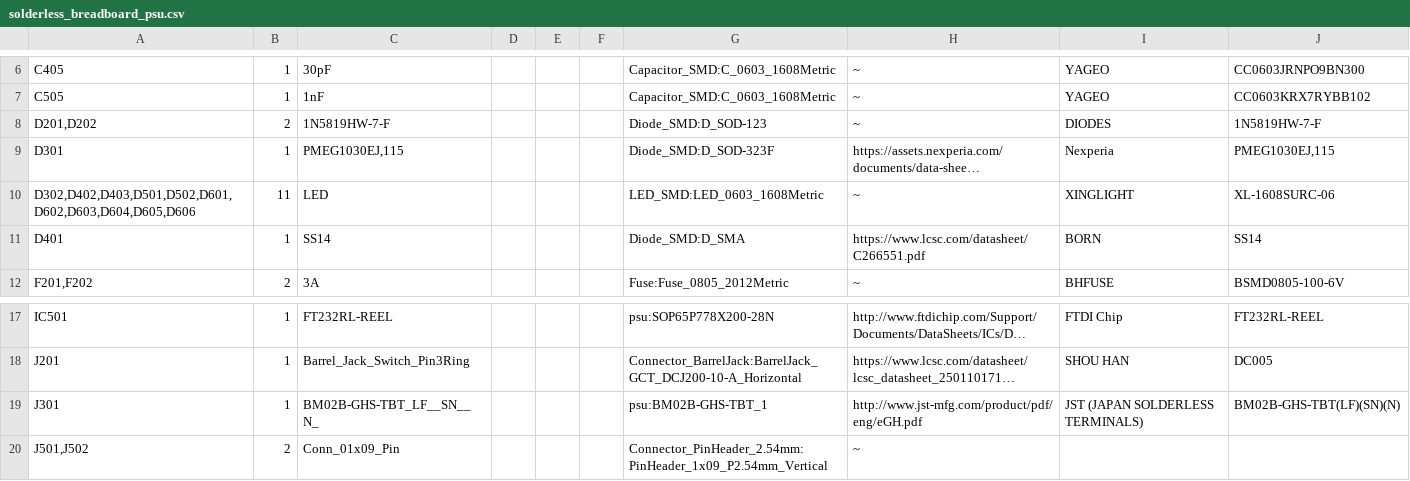
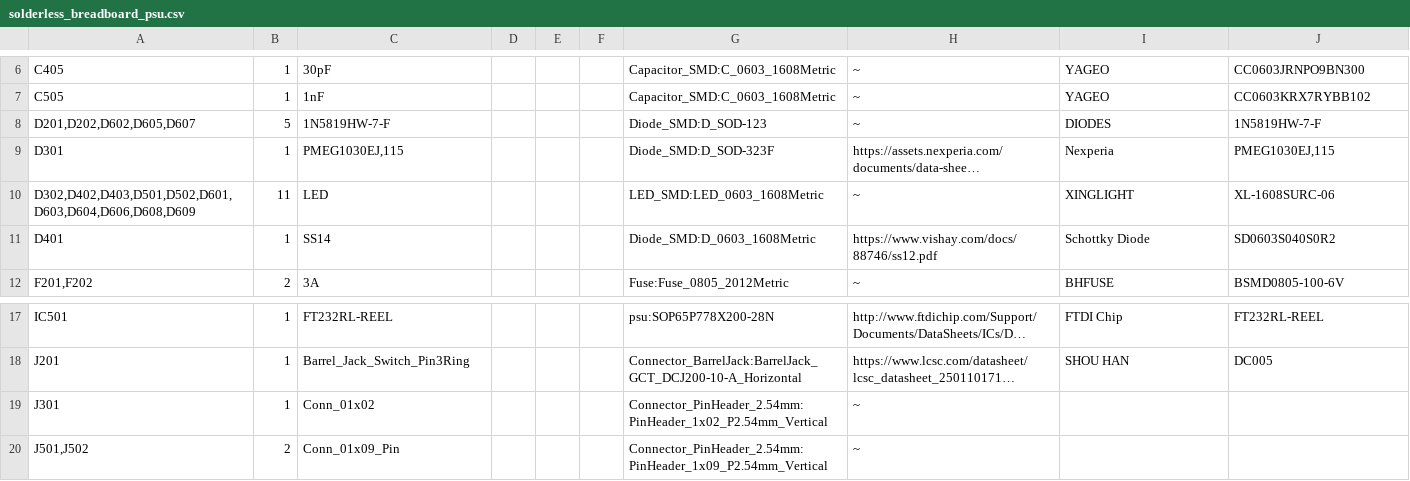
Before and after one commit to denisgav/solderless_breadboard_psu, a CSV file: KiCad/solderless_breadboard_psu.csv, drawn as a sheet; only a part is shown, gaps mark what is left out; long unchanged cells end in …; the diff names each change by its address in the sheet, - before the commit and + after, or states it on an @@ line.

```diff
--- a/KiCad/solderless_breadboard_psu.csv
+++ b/KiCad/solderless_breadboard_psu.csv
-A8: D201,D202
+A8: D201,D202,D602,D605,D607
-B8: 2
+B8: 5
-A10: D302,D402,D403,D501,D502,D601,D602,D603,D604,D605,D606
+A10: D302,D402,D403,D501,D502,D601,D603,D604,D606,D608,D609
-G11: Diode_SMD:D_SMA
+G11: Diode_SMD:D_0603_1608Metric
-H11: https://www.lcsc.com/datasheet/C266551.pdf
+H11: https://www.vishay.com/docs/88746/ss12.pdf
-I11: BORN
+I11: Schottky Diode
-J11: SS14
+J11: SD0603S040S0R2
-C19: BM02B-GHS-TBT_LF__SN__N_
+C19: Conn_01x02
-G19: psu:BM02B-GHS-TBT_1
+G19: Connector_PinHeader_2.54mm:PinHeader_1x02_P2.54mm_Vertical
-H19: http://www.jst-mfg.com/product/pdf/eng/eGH.pdf
+H19: ~
-I19: JST (JAPAN SOLDERLESS TERMINALS)
+I19: (empty)
-J19: BM02B-GHS-TBT(LF)(SN)(N)
+J19: (empty)
```
Also changed, not shown: KiCad/production/bom.csv, KiCad/production/designators.csv, 6 other files.
